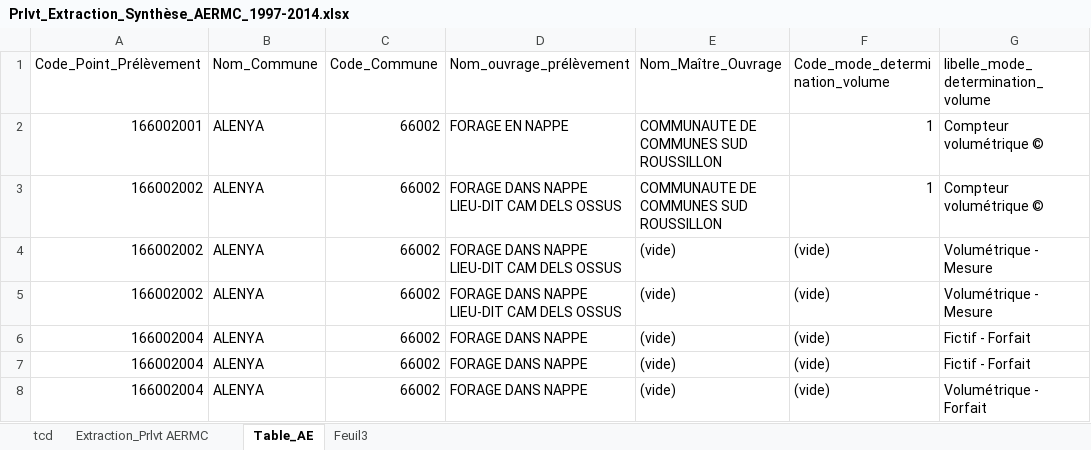
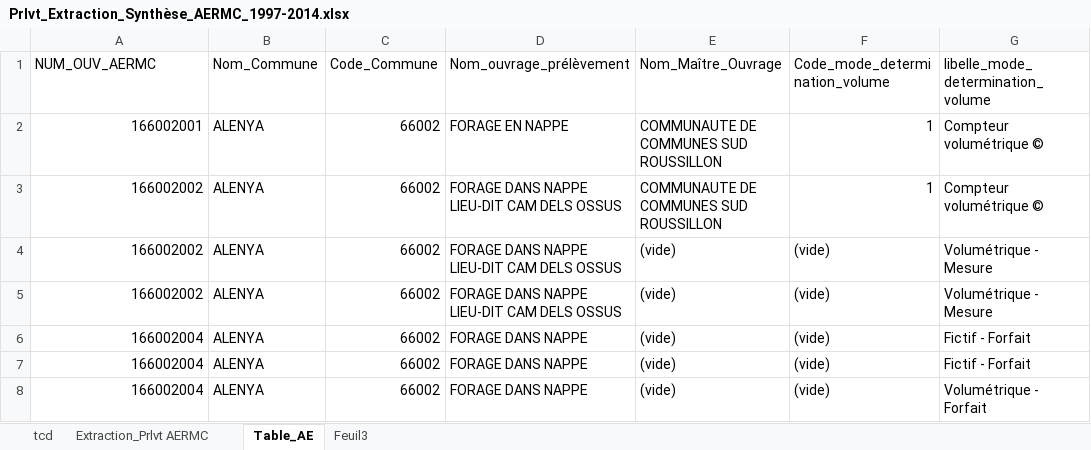
Before and after one commit to LudovicSchorpp/TM_Ludovic_Schorpp, an Excel workbook: codes_tests/data/prélèvements/donnees_sandra/Prlvt_Extraction_Synthèse_AERMC_1997-2014.xlsx, sheet Table_AE, drawn as a sheet; only a part is shown; values as stored, in another font and other column widths than the file's, no borders; the diff names each change by its address in the sheet, - before the commit and + after, or states it on an @@ line.

```diff
--- a/codes_tests/data/prélèvements/donnees_sandra/Prlvt_Extraction_Synthèse_AERMC_1997-2014.xlsx (sheet Table_AE)
+++ b/codes_tests/data/prélèvements/donnees_sandra/Prlvt_Extraction_Synthèse_AERMC_1997-2014.xlsx (sheet Table_AE)
-A1: Code_Point_Prélèvement
+A1: NUM_OUV_AERMC
```
Also changed, not shown: sheet Extraction_Prlvt AERMC, 27 other files.
